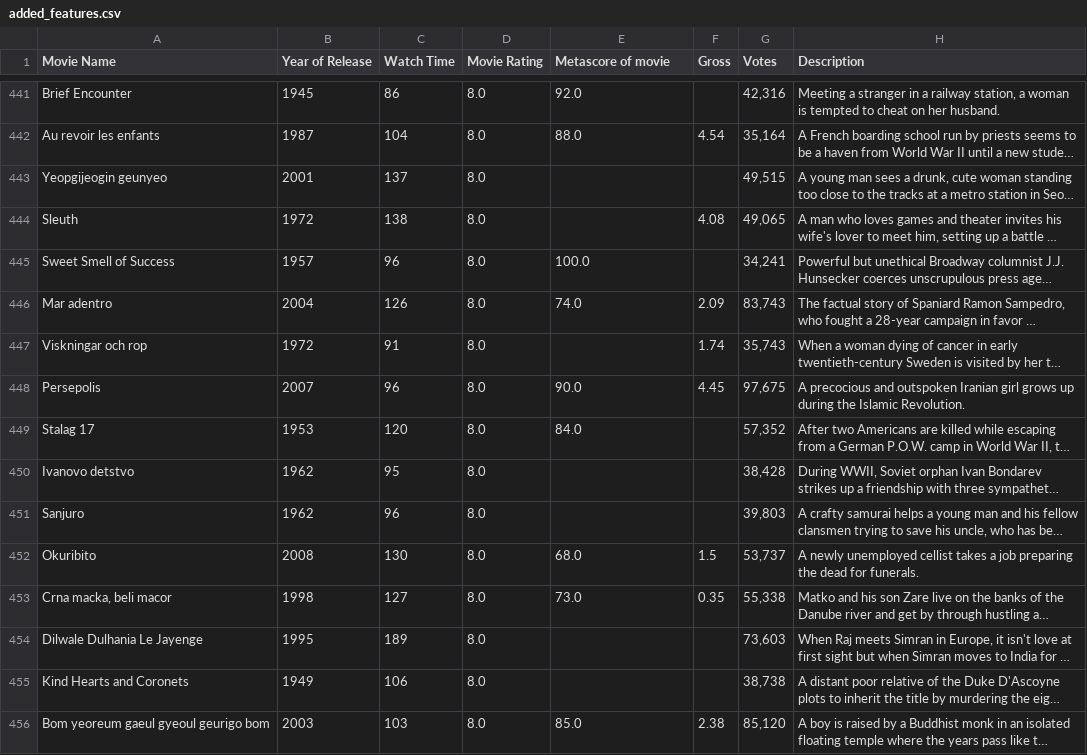
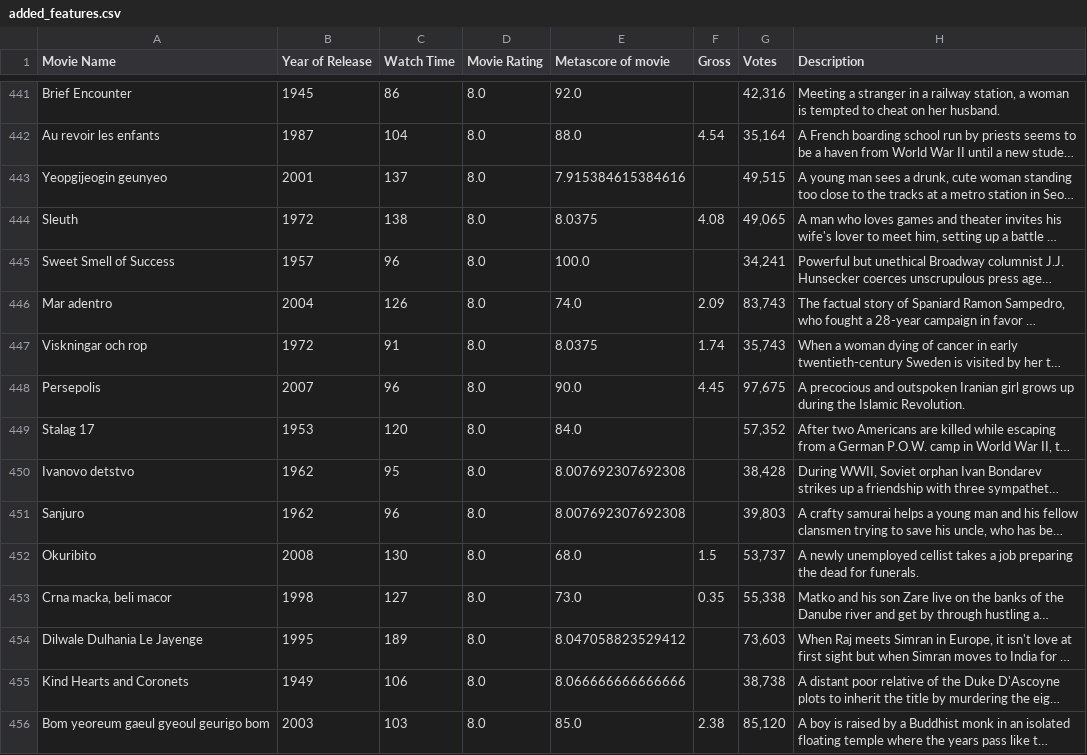
Before and after one commit to Simon-Sprouse/1000_Movies_Dataset, a CSV file: added_features.csv, drawn as a sheet; only a part is shown, gaps mark what is left out; long unchanged cells end in …; the diff covers the shown part only; the diff names each change by its address in the sheet, - before the commit and + after, or states it on an @@ line.

```diff
--- a/added_features.csv
+++ b/added_features.csv
-E443 (Metascore of movie): (empty)
+E443 (Metascore of movie): 7.915384615384616
-E444 (Metascore of movie): (empty)
+E444 (Metascore of movie): 8.0375
-E447 (Metascore of movie): (empty)
+E447 (Metascore of movie): 8.0375
-E450:E451 (Metascore of movie): (empty)
+E450:E451 (Metascore of movie): 8.007692307692308
-E454 (Metascore of movie): (empty)
+E454 (Metascore of movie): 8.047058823529412
-E455 (Metascore of movie): (empty)
+E455 (Metascore of movie): 8.066666666666666
```
Also changed, not shown: 148 edited cells elsewhere in this file, 2 other files.
